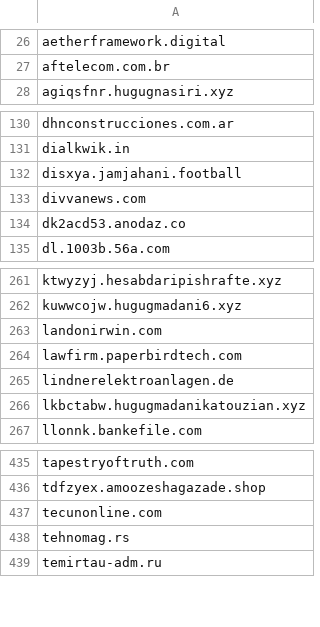
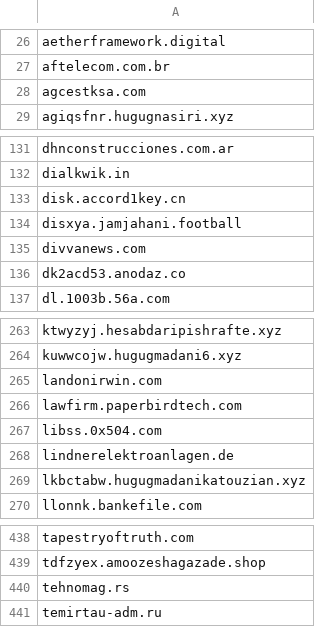
Before and after one commit to external-sources/hosts-sources, a CSV file: data/urlhausAbuseCh.csv, drawn as a sheet; only a part is shown, gaps mark what is left out.

```diff
--- a/data/urlhausAbuseCh.csv
+++ b/data/urlhausAbuseCh.csv
@@ -27,2 +27,3 @@ aetherframework.digital
 aftelecom.com.br
+agcestksa.com
 agiqsfnr.hugugnasiri.xyz
@@ -131,2 +132,3 @@ dhnconstrucciones.com.ar
 dialkwik.in
+disk.accord1key.cn
 disxya.jamjahani.football
@@ -264,2 +266,3 @@ landonirwin.com
 lawfirm.paperbirdtech.com
+libss.0x504.com
 lindnerelektroanlagen.de
@@ -436,3 +439,2 @@ tapestryoftruth.com
 tdfzyex.amoozeshagazade.shop
-tecunonline.com
 tehnomag.rs
```
Also changed, not shown: data/someonewhocares.csv.
